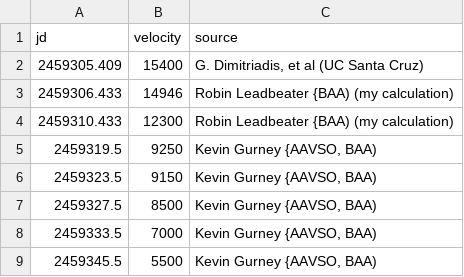
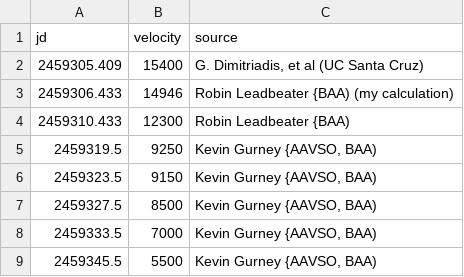
Before and after one commit to DeepSkyWonder/dsw-notebooks, a CSV file: sn-2021hiz-distance/data/sn_2021hiz_silicon_line_velocity_profile.csv, drawn as a sheet.

Commit message:
Update sn_2021hiz_silicon_line_velocity_profile.csv

```diff
--- a/sn-2021hiz-distance/data/sn_2021hiz_silicon_line_velocity_profile.csv
+++ b/sn-2021hiz-distance/data/sn_2021hiz_silicon_line_velocity_profile.csv
@@ -3,3 +3,3 @@
 2459306.433,14946,Robin Leadbeater {BAA) (my calculation)
-2459310.433,12300,Robin Leadbeater {BAA) (my calculation)
+2459310.433,12300,Robin Leadbeater {BAA)
 2459319.5,9250,"Kevin Gurney {AAVSO, BAA)"
```
